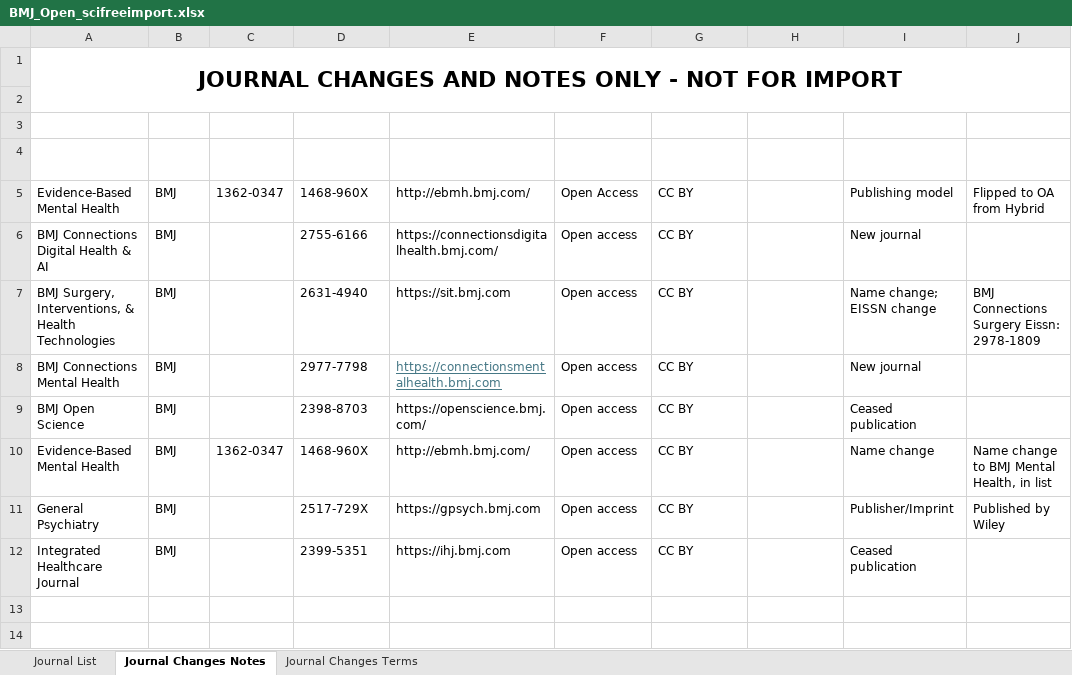
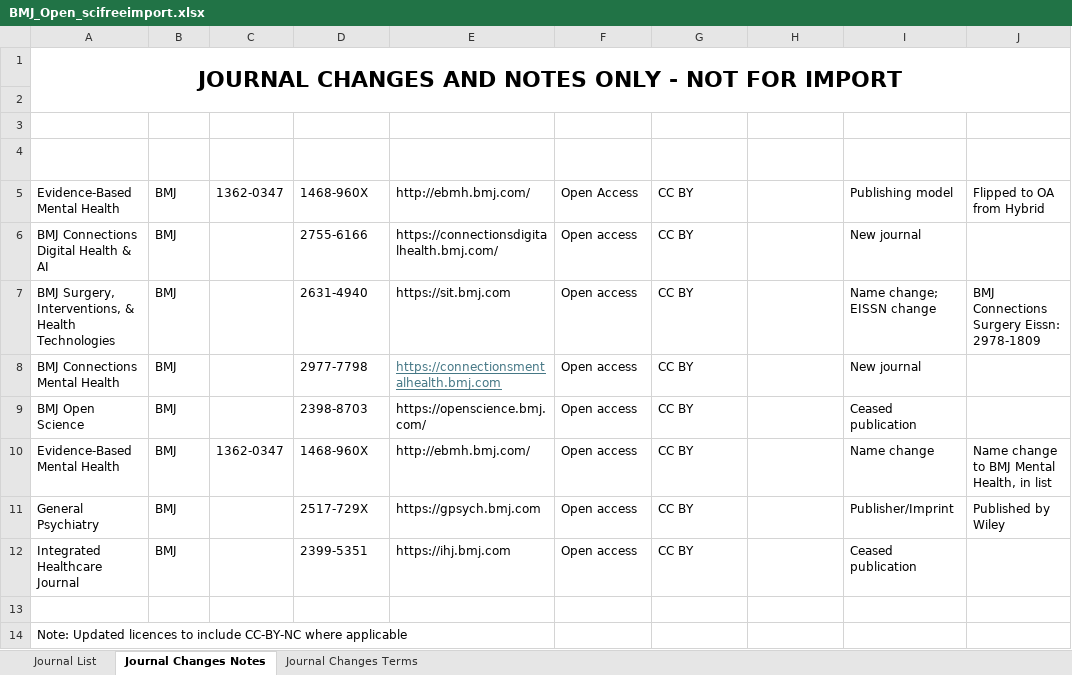
Before and after one commit to SciFreeOrg/UK-CoP, an Excel workbook: UK_CoP_TitleLists/BMJ_Open_scifreeimport.xlsx, sheet Journal Changes Notes, drawn as a sheet; values as stored, in another font and other column widths than the file's, no borders; table styles not drawn; the diff names each change by its address in the sheet, - before the commit and + after, or states it on an @@ line.

```diff
--- a/UK_CoP_TitleLists/BMJ_Open_scifreeimport.xlsx (sheet Journal Changes Notes)
+++ b/UK_CoP_TitleLists/BMJ_Open_scifreeimport.xlsx (sheet Journal Changes Notes)
+row 13: (empty)
+row 14: Note: Updated licences to include CC-BY-NC where applicable
```
Also changed, not shown: sheet Journal List, UK_CoP_TitleLists/BMJ_Hybrid_scifreeimport.xlsx.
